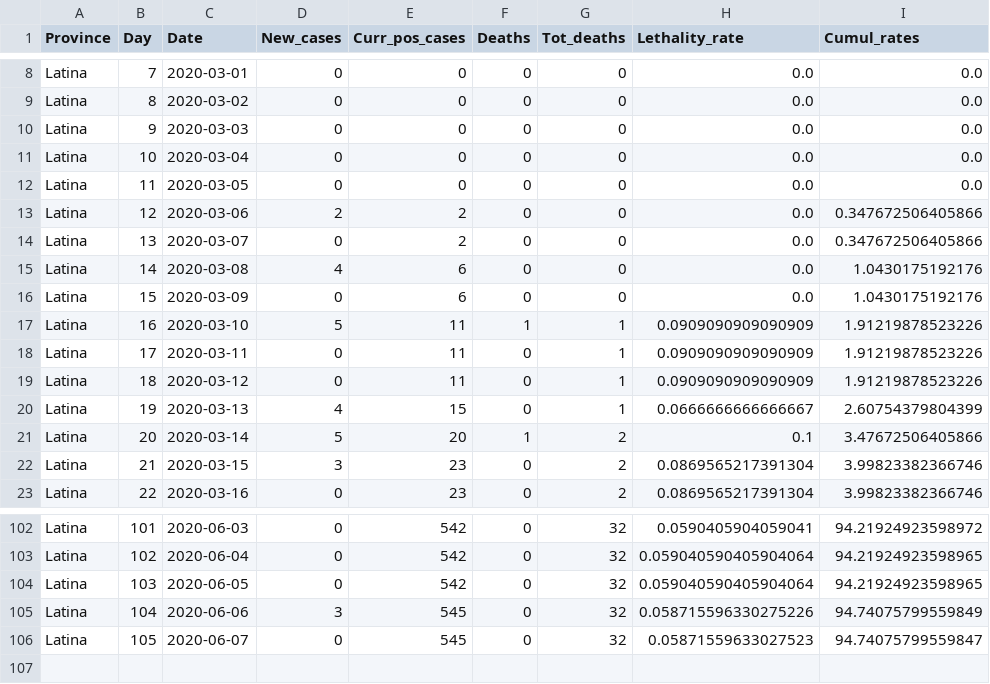
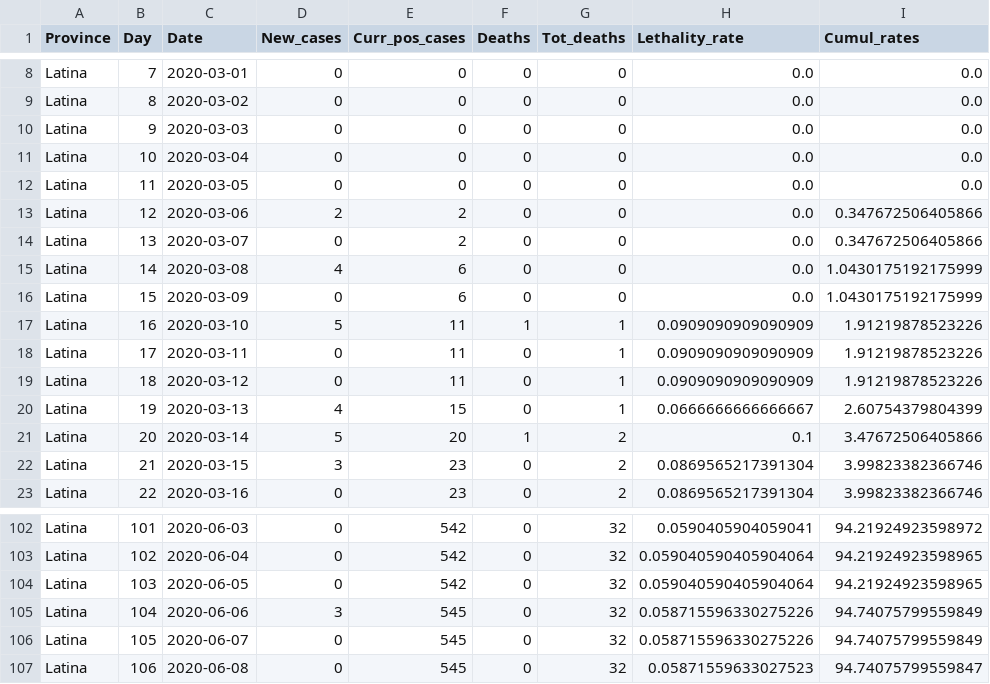
Before and after one commit to CEEDS-DEMM/COVID-Pro-Dataset, a CSV file: Deaths_Lazio/latina.csv, drawn as a sheet; only a part is shown, gaps mark what is left out.

```diff
--- a/Deaths_Lazio/latina.csv
+++ b/Deaths_Lazio/latina.csv
@@ -14,4 +14,4 @@ Latina,12,2020-03-06,2,2,0,0,0.0,0.347672506405866
 Latina,13,2020-03-07,0,2,0,0,0.0,0.347672506405866
-Latina,14,2020-03-08,4,6,0,0,0.0,1.0430175192176
-Latina,15,2020-03-09,0,6,0,0,0.0,1.0430175192176
+Latina,14,2020-03-08,4,6,0,0,0.0,1.0430175192175999
+Latina,15,2020-03-09,0,6,0,0,0.0,1.0430175192175999
 Latina,16,2020-03-10,5,11,1,1,0.0909090909090909,1.91219878523226
@@ -105,2 +105,3 @@ Latina,103,2020-06-05,0,542,0,32,0.059040590405904064,94.21924923598965
 Latina,104,2020-06-06,3,545,0,32,0.058715596330275226,94.74075799559849
-Latina,105,2020-06-07,0,545,0,32,0.05871559633027523,94.74075799559847
+Latina,105,2020-06-07,0,545,0,32,0.058715596330275226,94.74075799559849
+Latina,106,2020-06-08,0,545,0,32,0.05871559633027523,94.74075799559847
```
Also changed, not shown: Deaths_Lazio/rieti.csv, Deaths_Lazio/roma.csv, 30 other files.
